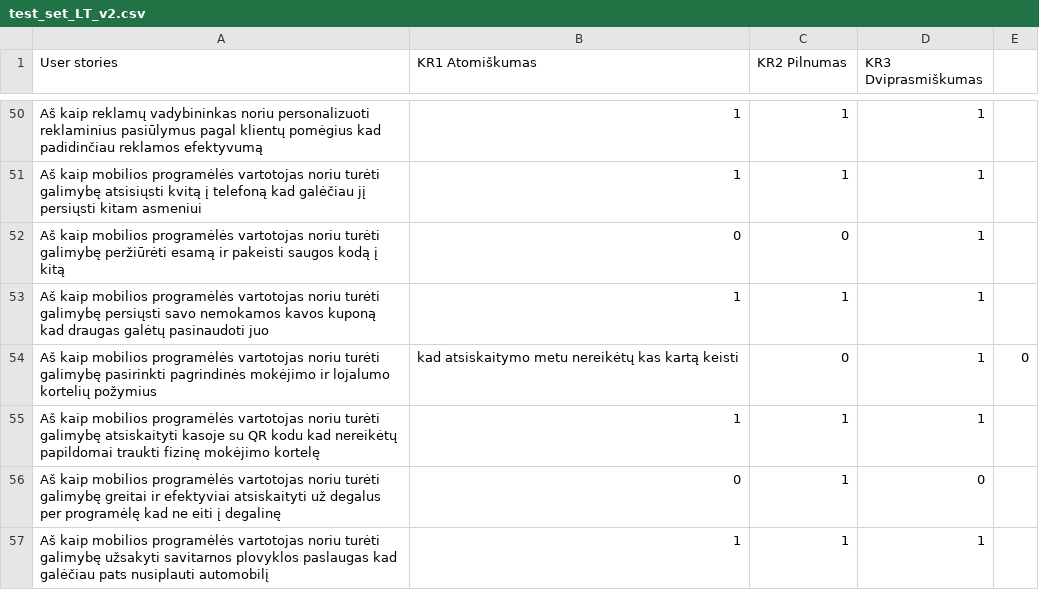
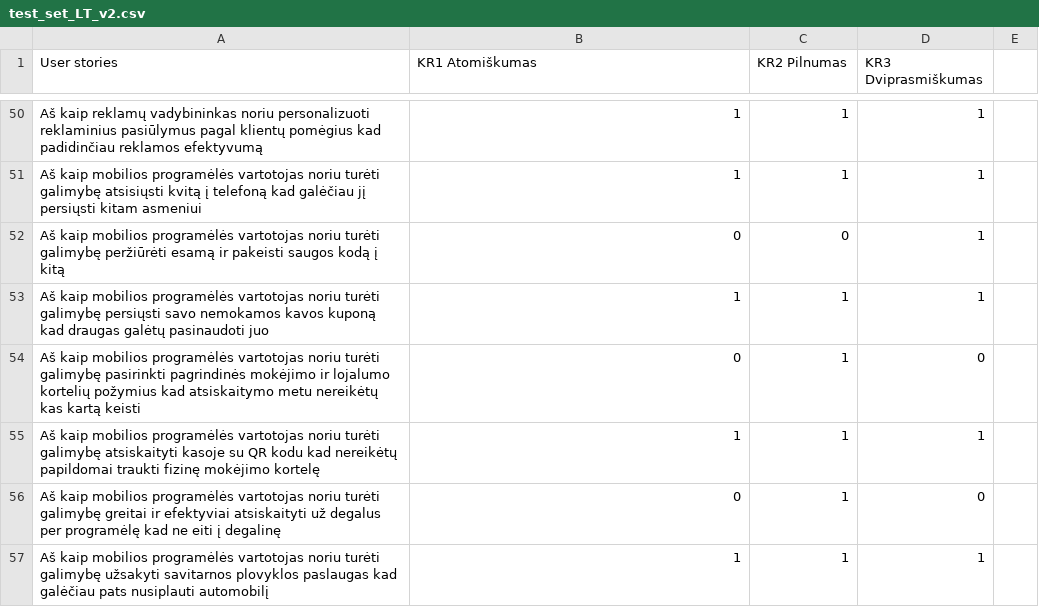
Before and after one commit to EvelinaGed/LT_userstories, a CSV file: test_set_LT_v2.csv, drawn as a sheet; only a part is shown, gaps mark what is left out; removed rows and columns are numbered as before the commit, all else as after; the diff names each change by its address in the sheet, - before the commit and + after, or states it on an @@ line.

Commit message:
Update test_set_LT_v2.csv

```diff
--- a/test_set_LT_v2.csv
+++ b/test_set_LT_v2.csv
-row 54: Aš kaip mobilios programėlės vartotojas noriu turėti galimybę pasirinkti pagrindinės mokėjimo ir lojalumo kortelių požymius | kad atsiskaitymo metu nereikėtų kas kartą keisti | 0 | 1 | 0
+row 54: Aš kaip mobilios programėlės vartotojas noriu turėti galimybę pasirinkti pagrindinės mokėjimo ir lojalumo kortelių požymius kad atsiskaitymo metu nereikėtų kas kartą keisti | 0 | 1 | 0
```
